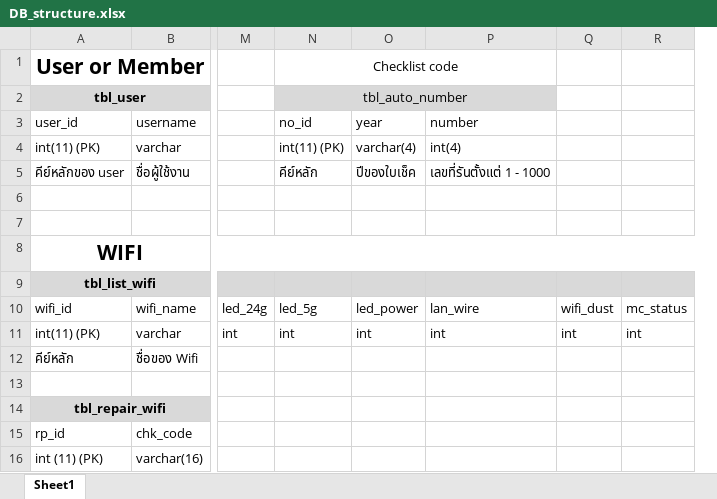
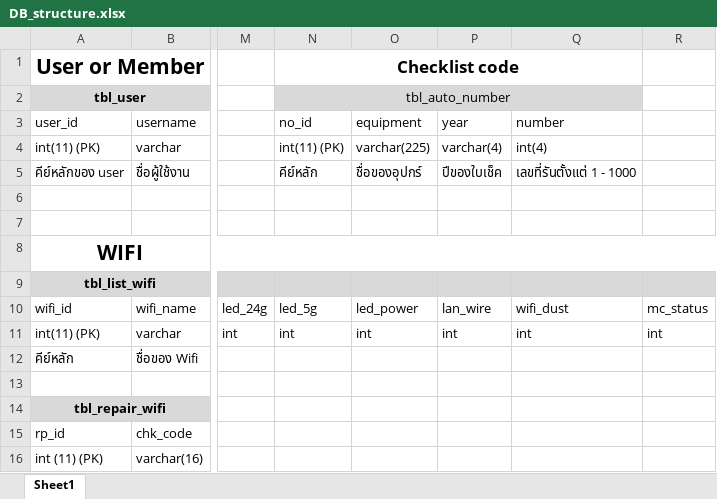
Before and after one commit to nuttapong1996/checklist-system, an Excel workbook: Db_structure/DB_structure.xlsx, sheet Sheet1, drawn as a sheet; only a part is shown, gaps mark what is left out; values as stored, in another font and other column widths than the file's, no borders; removed rows and columns are numbered as before the commit, all else as after; the diff names each change by its address in the sheet, - before the commit and + after, or states it on an @@ line.

```diff
--- a/Db_structure/DB_structure.xlsx (sheet Sheet1)
+++ b/Db_structure/DB_structure.xlsx (sheet Sheet1)
+column O (equipment), rows 4-11: varchar(225) | ชื่อของอุปกร์ |  |  |  |  | led_power | int
-column Q, rows 10-11: wifi_dust | int
-N1 bold: off
+N1 bold: on, text size: larger
-P10 (year): led_power
+P10 (year): lan_wire
-Q10 (number): lan_wire
+Q10 (number): wifi_dust
```
Also changed, not shown: 4 other files.
